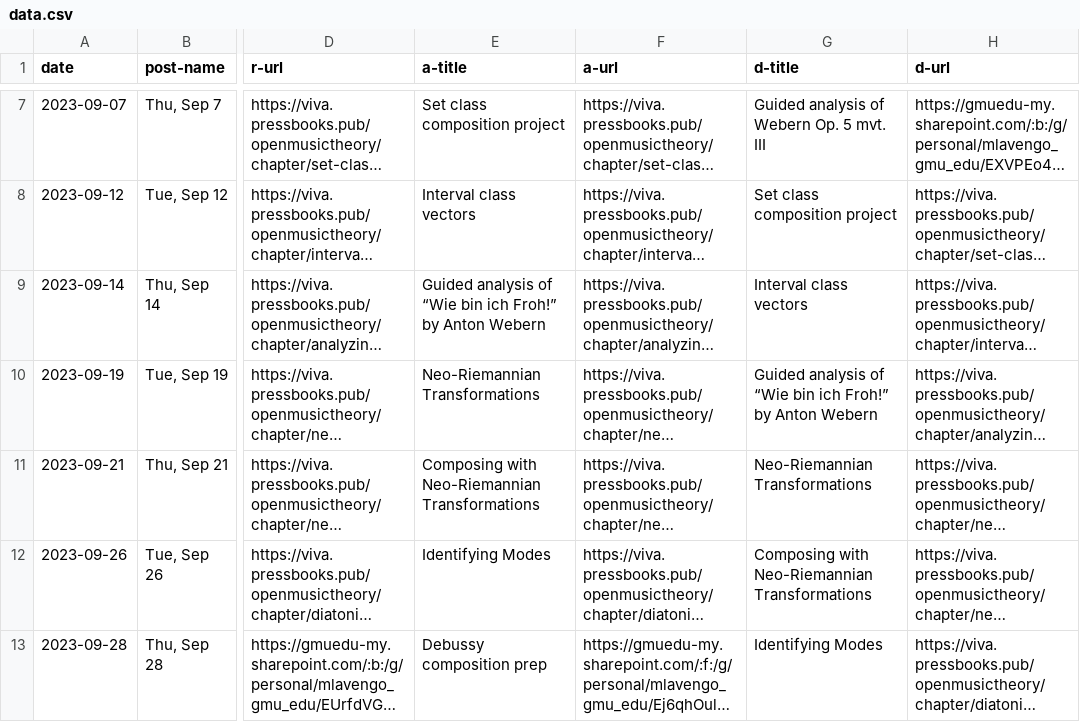
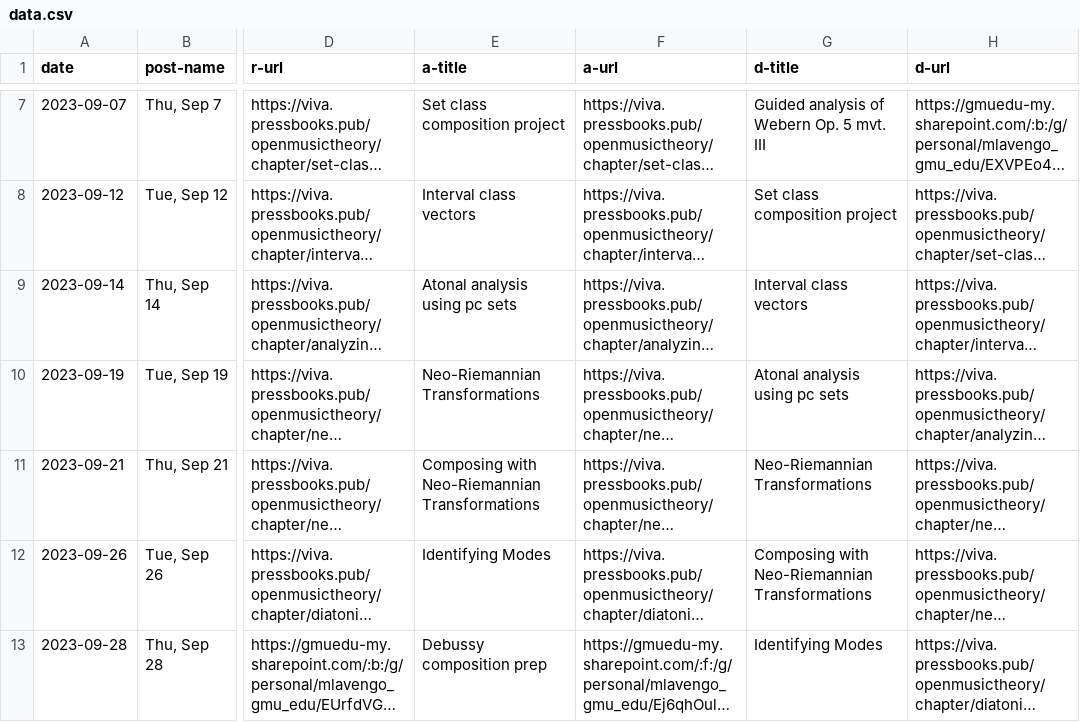
Before and after one commit to meganlavengood/musi216, a CSV file: calendar_generator/data.csv, drawn as a sheet; only a part is shown, gaps mark what is left out; long unchanged cells end in …; the diff names each change by its address in the sheet, - before the commit and + after, or states it on an @@ line.

```diff
--- a/calendar_generator/data.csv
+++ b/calendar_generator/data.csv
-E9 (a-title): Guided analysis of “Wie bin ich Froh!” by Anton Webern
+E9 (a-title): Atonal analysis using pc sets
-G10 (d-title): Guided analysis of “Wie bin ich Froh!” by Anton Webern
+G10 (d-title): Atonal analysis using pc sets
```
Also changed, not shown: 2 other files.
